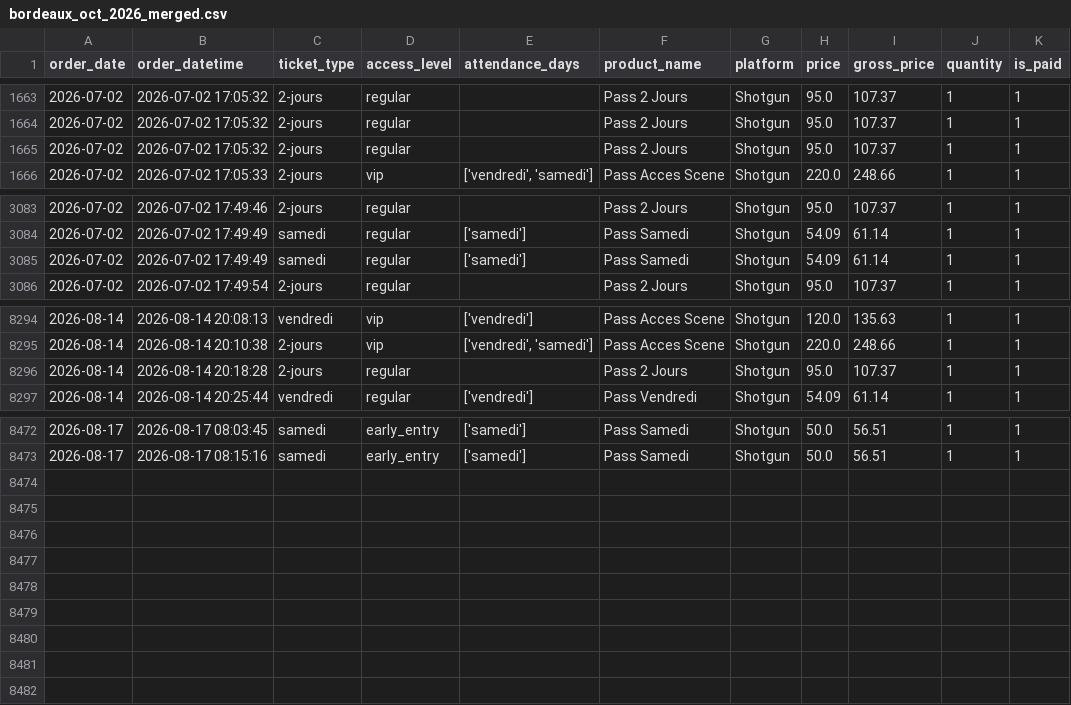
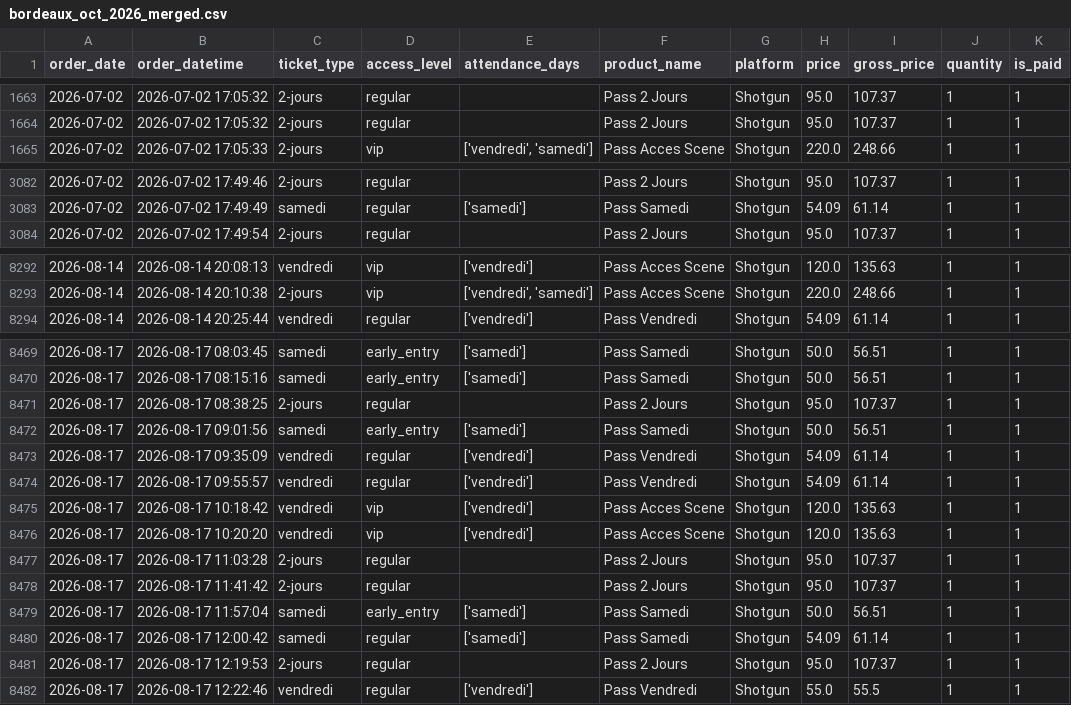
Before and after one commit to studio-ai2k/ticketing_api, a CSV file: data/bordeaux_oct_2026_merged.csv, drawn as a sheet; only a part is shown, gaps mark what is left out.

```diff
--- a/data/bordeaux_oct_2026_merged.csv
+++ b/data/bordeaux_oct_2026_merged.csv
@@ -1664,3 +1664,2 @@ order_date,order_datetime,ticket_type,access_level,attendance_days,product_name,
 2026-07-02,2026-07-02 17:05:32,2-jours,regular,,Pass 2 Jours,Shotgun,95.0,107.37,1,1
-2026-07-02,2026-07-02 17:05:32,2-jours,regular,,Pass 2 Jours,Shotgun,95.0,107.37,1,1
 2026-07-02,2026-07-02 17:05:33,2-jours,vip,"['vendredi', 'samedi']",Pass Acces Scene,Shotgun,220.0,248.66,1,1
@@ -3084,3 +3083,2 @@ order_date,order_datetime,ticket_type,access_level,attendance_days,product_name,
 2026-07-02,2026-07-02 17:49:49,samedi,regular,['samedi'],Pass Samedi,Shotgun,54.09,61.14,1,1
-2026-07-02,2026-07-02 17:49:49,samedi,regular,['samedi'],Pass Samedi,Shotgun,54.09,61.14,1,1
 2026-07-02,2026-07-02 17:49:54,2-jours,regular,,Pass 2 Jours,Shotgun,95.0,107.37,1,1
@@ -8295,3 +8293,2 @@ order_date,order_datetime,ticket_type,access_level,attendance_days,product_name,
 2026-08-14,2026-08-14 20:10:38,2-jours,vip,"['vendredi', 'samedi']",Pass Acces Scene,Shotgun,220.0,248.66,1,1
-2026-08-14,2026-08-14 20:18:28,2-jours,regular,,Pass 2 Jours,Shotgun,95.0,107.37,1,1
 2026-08-14,2026-08-14 20:25:44,vendredi,regular,['vendredi'],Pass Vendredi,Shotgun,54.09,61.14,1,1
@@ -8473 +8470,13 @@ order_date,order_datetime,ticket_type,access_level,attendance_days,product_name,
 2026-08-17,2026-08-17 08:15:16,samedi,early_entry,['samedi'],Pass Samedi,Shotgun,50.0,56.51,1,1
+2026-08-17,2026-08-17 08:38:25,2-jours,regular,,Pass 2 Jours,Shotgun,95.0,107.37,1,1
+2026-08-17,2026-08-17 09:01:56,samedi,early_entry,['samedi'],Pass Samedi,Shotgun,50.0,56.51,1,1
+2026-08-17,2026-08-17 09:35:09,vendredi,regular,['vendredi'],Pass Vendredi,Shotgun,54.09,61.14,1,1
+2026-08-17,2026-08-17 09:55:57,vendredi,regular,['vendredi'],Pass Vendredi,Shotgun,54.09,61.14,1,1
+2026-08-17,2026-08-17 10:18:42,vendredi,vip,['vendredi'],Pass Acces Scene,Shotgun,120.0,135.63,1,1
+2026-08-17,2026-08-17 10:20:20,vendredi,vip,['vendredi'],Pass Acces Scene,Shotgun,120.0,135.63,1,1
+2026-08-17,2026-08-17 11:03:28,2-jours,regular,,Pass 2 Jours,Shotgun,95.0,107.37,1,1
+2026-08-17,2026-08-17 11:41:42,2-jours,regular,,Pass 2 Jours,Shotgun,95.0,107.37,1,1
+2026-08-17,2026-08-17 11:57:04,samedi,early_entry,['samedi'],Pass Samedi,Shotgun,50.0,56.51,1,1
+2026-08-17,2026-08-17 12:00:42,samedi,regular,['samedi'],Pass Samedi,Shotgun,54.09,61.14,1,1
+2026-08-17,2026-08-17 12:19:53,2-jours,regular,,Pass 2 Jours,Shotgun,95.0,107.37,1,1
+2026-08-17,2026-08-17 12:22:46,vendredi,regular,['vendredi'],Pass Vendredi,Shotgun,55.0,55.5,1,1
```
Also changed, not shown: data/geneve_2026_merged.csv, data/rennes_2026_merged.csv, 9 other files.
